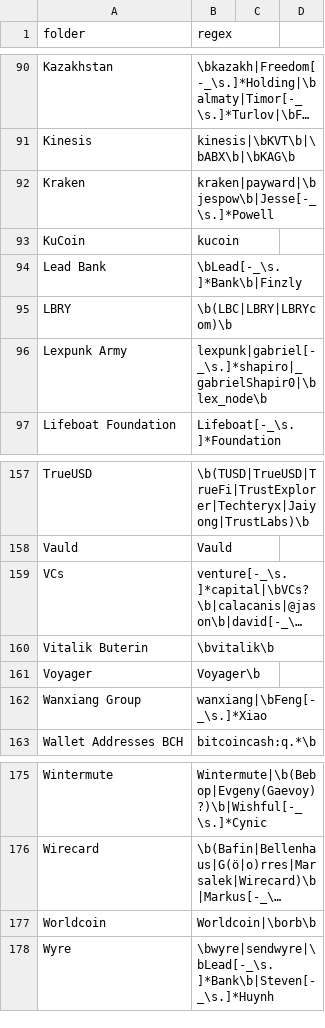
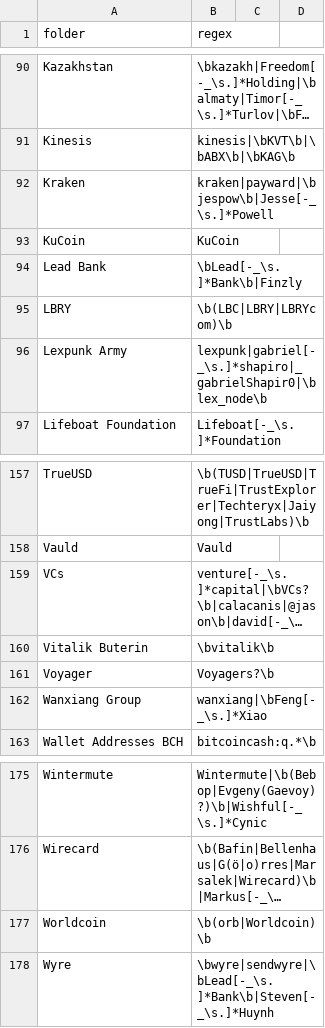
Before and after one commit to michelcrypt4d4mus/clown_sort, a CSV file: clown_sort/sorting_rules/crypto.csv, drawn as a sheet; only a part is shown, gaps mark what is left out; long unchanged cells end in …; the diff covers the shown part only; the diff names each change by its address in the sheet, - before the commit and + after, or states it on an @@ line.

```diff
--- a/clown_sort/sorting_rules/crypto.csv
+++ b/clown_sort/sorting_rules/crypto.csv
-B93 (regex): kucoin
+B93 (regex): KuCoin
-B161 (regex): Voyager\b
+B161 (regex): Voyagers?\b
-B177 (regex): Worldcoin|\borb\b
+B177 (regex): \b(orb|Worldcoin)\b
```
Also changed, not shown: 2 added rows, 2 removed rows and 16 edited cells elsewhere in this file.
